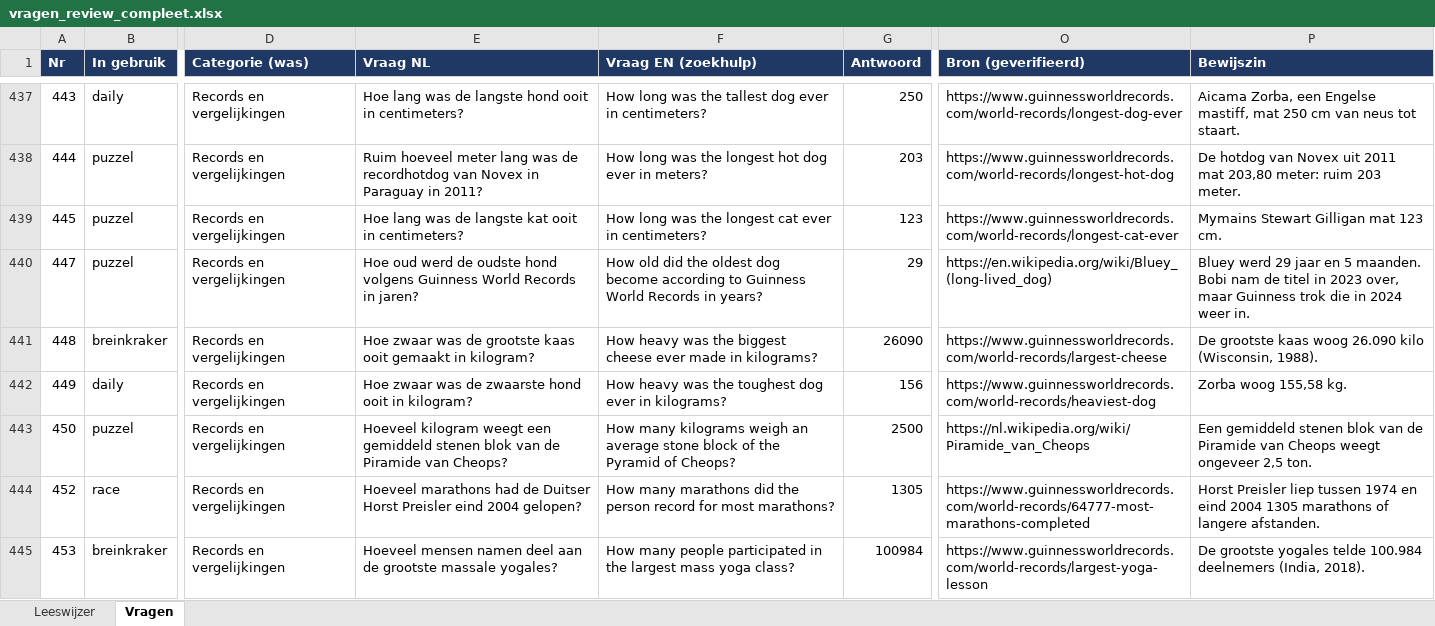
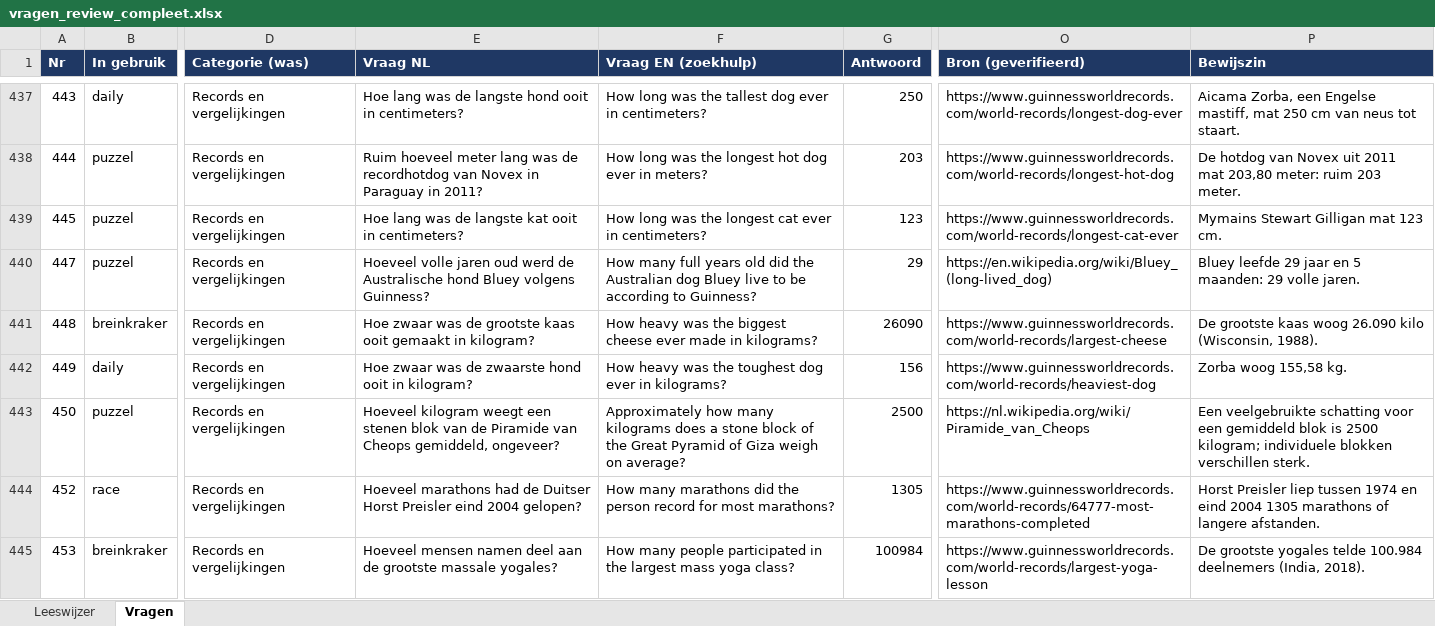
Before and after one commit to b-force-dev/Netto, an Excel workbook: vragen/vragen_review_compleet.xlsx, sheet Vragen, drawn as a sheet; only a part is shown, gaps mark what is left out; values as stored, in another font and other column widths than the file's, no borders; the diff covers the shown part only; the diff names each change by its address in the sheet, - before the commit and + after, or states it on an @@ line.

```diff
--- a/vragen/vragen_review_compleet.xlsx (sheet Vragen)
+++ b/vragen/vragen_review_compleet.xlsx (sheet Vragen)
-E440 (Vraag NL): Hoe oud werd de oudste hond volgens Guinness World Records in jaren?
+E440 (Vraag NL): Hoeveel volle jaren oud werd de Australische hond Bluey volgens Guinness?
-F440 (Vraag EN (zoekhulp)): How old did the oldest dog become according to Guinness World Records in years?
+F440 (Vraag EN (zoekhulp)): How many full years old did the Australian dog Bluey live to be according to Guinness?
-P440 (Bewijszin): Bluey werd 29 jaar en 5 maanden. Bobi nam de titel in 2023 over, maar Guinness trok die in 2024 weer in.
+P440 (Bewijszin): Bluey leefde 29 jaar en 5 maanden: 29 volle jaren.
-E443 (Vraag NL): …weegt een gemiddeld stenen blok van de Piramide van Cheops?
+E443 (Vraag NL): …weegt een stenen blok van de Piramide van Cheops gemiddeld, ongeveer?
-F443 (Vraag EN (zoekhulp)): How many kilograms weigh an average stone block of the Pyramid of Cheops?
+F443 (Vraag EN (zoekhulp)): Approximately how many kilograms does a stone block of the Great Pyramid of Giza weigh on average?
-P443 (Bewijszin): Een gemiddeld stenen blok van de Piramide van Cheops weegt ongeveer 2,5 ton.
+P443 (Bewijszin): Een veelgebruikte schatting voor een gemiddeld blok is 2500 kilogram; individuele blokken verschillen sterk.
```
Also changed, not shown: 45 edited cells elsewhere in this sheet, vragen/1000+ vragen netjes gecategoriseerd.xlsx, 11 other files.
